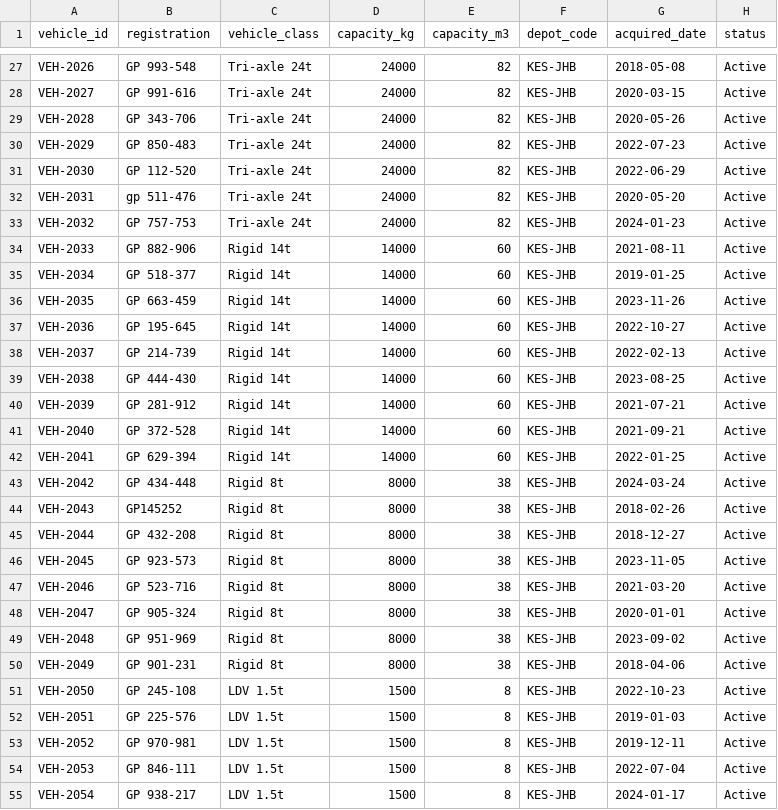
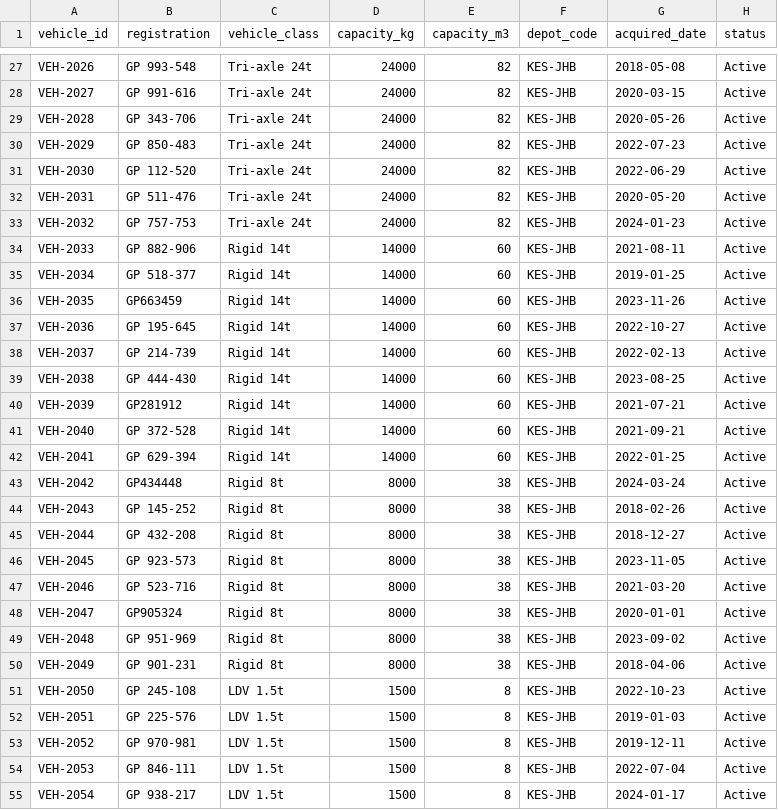
Before and after one commit to ObeyMusimbo/omnatix-bi-demos, a CSV file: projects/02-kestrel-logistics/data/raw/vehicles.csv, drawn as a sheet; only a part is shown, gaps mark what is left out; the diff covers the shown part only.

```diff
--- a/projects/02-kestrel-logistics/data/raw/vehicles.csv
+++ b/projects/02-kestrel-logistics/data/raw/vehicles.csv
@@ -31,3 +31,3 @@ VEH-2029,GP 850-483,Tri-axle 24t,24000,82,KES-JHB,2022-07-23,Active
 VEH-2030,GP 112-520,Tri-axle 24t,24000,82,KES-JHB,2022-06-29,Active
-VEH-2031,gp 511-476,Tri-axle 24t,24000,82,KES-JHB,2020-05-20,Active
+VEH-2031,GP 511-476,Tri-axle 24t,24000,82,KES-JHB,2020-05-20,Active
 VEH-2032,GP 757-753,Tri-axle 24t,24000,82,KES-JHB,2024-01-23,Active
@@ -35,3 +35,3 @@ VEH-2033,GP 882-906,Rigid 14t,14000,60,KES-JHB,2021-08-11,Active
 VEH-2034,GP 518-377,Rigid 14t,14000,60,KES-JHB,2019-01-25,Active
-VEH-2035,GP 663-459,Rigid 14t,14000,60,KES-JHB,2023-11-26,Active
+VEH-2035,GP663459,Rigid 14t,14000,60,KES-JHB,2023-11-26,Active
 VEH-2036,GP 195-645,Rigid 14t,14000,60,KES-JHB,2022-10-27,Active
@@ -39,7 +39,7 @@ VEH-2037,GP 214-739,Rigid 14t,14000,60,KES-JHB,2022-02-13,Active
 VEH-2038,GP 444-430,Rigid 14t,14000,60,KES-JHB,2023-08-25,Active
-VEH-2039,GP 281-912,Rigid 14t,14000,60,KES-JHB,2021-07-21,Active
+VEH-2039,GP281912,Rigid 14t,14000,60,KES-JHB,2021-07-21,Active
 VEH-2040,GP 372-528,Rigid 14t,14000,60,KES-JHB,2021-09-21,Active
 VEH-2041,GP 629-394,Rigid 14t,14000,60,KES-JHB,2022-01-25,Active
-VEH-2042,GP 434-448,Rigid 8t,8000,38,KES-JHB,2024-03-24,Active
-VEH-2043,GP145252,Rigid 8t,8000,38,KES-JHB,2018-02-26,Active
+VEH-2042,GP434448,Rigid 8t,8000,38,KES-JHB,2024-03-24,Active
+VEH-2043,GP 145-252,Rigid 8t,8000,38,KES-JHB,2018-02-26,Active
 VEH-2044,GP 432-208,Rigid 8t,8000,38,KES-JHB,2018-12-27,Active
@@ -47,3 +47,3 @@ VEH-2045,GP 923-573,Rigid 8t,8000,38,KES-JHB,2023-11-05,Active
 VEH-2046,GP 523-716,Rigid 8t,8000,38,KES-JHB,2021-03-20,Active
-VEH-2047,GP 905-324,Rigid 8t,8000,38,KES-JHB,2020-01-01,Active
+VEH-2047,GP905324,Rigid 8t,8000,38,KES-JHB,2020-01-01,Active
 VEH-2048,GP 951-969,Rigid 8t,8000,38,KES-JHB,2023-09-02,Active
```
Also changed, not shown: 23 edited cells elsewhere in this file, projects/02-kestrel-logistics/data/raw/customers.csv, 47 other files.
